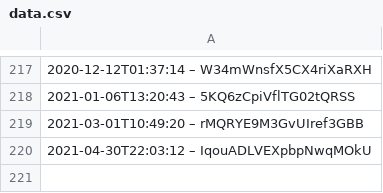
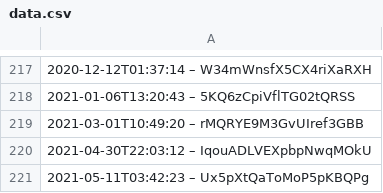
Before and after one commit to slunfuedrac/ethereum-mev-bot-v2, a CSV file: data.csv, drawn as a sheet; only a part is shown, gaps mark what is left out; the diff names each change by its address in the sheet, - before the commit and + after, or states it on an @@ line.

Commit message:
Update data.csv

```diff
--- a/data.csv
+++ b/data.csv
+row 221: 2021-05-11T03:42:23 – Ux5pXtQaToMoP5pKBQPg
```
